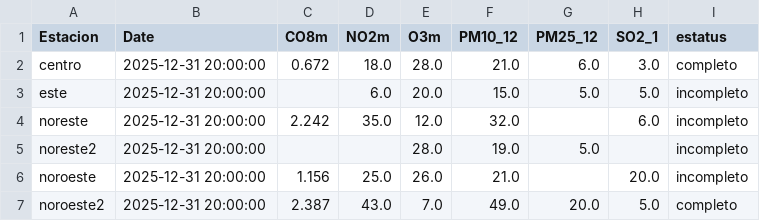
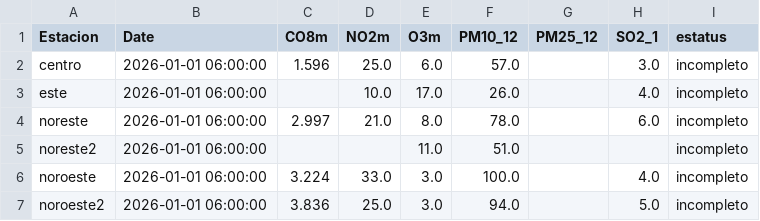
Before and after one commit to LuisRodarteC/AIRENL, a CSV file: aire_indice_api_ancho.csv, drawn as a sheet; only a part is shown; the diff covers the shown part only.

```diff
--- a/aire_indice_api_ancho.csv
+++ b/aire_indice_api_ancho.csv
@@ -1,7 +1,7 @@
 Estacion,Date,CO8m,NO2m,O3m,PM10_12,PM25_12,SO2_1,estatus
-centro,2025-12-31 20:00:00,0.672,18.0,28.0,21.0,6.0,3.0,completo
-este,2025-12-31 20:00:00,,6.0,20.0,15.0,5.0,5.0,incompleto
-noreste,2025-12-31 20:00:00,2.242,35.0,12.0,32.0,,6.0,incompleto
-noreste2,2025-12-31 20:00:00,,,28.0,19.0,5.0,,incompleto
-noroeste,2025-12-31 20:00:00,1.156,25.0,26.0,21.0,,20.0,incompleto
-noroeste2,2025-12-31 20:00:00,2.387,43.0,7.0,49.0,20.0,5.0,completo
+centro,2026-01-01 06:00:00,1.596,25.0,6.0,57.0,,3.0,incompleto
+este,2026-01-01 06:00:00,,10.0,17.0,26.0,,4.0,incompleto
+noreste,2026-01-01 06:00:00,2.997,21.0,8.0,78.0,,6.0,incompleto
+noreste2,2026-01-01 06:00:00,,,11.0,51.0,,,incompleto
+noroeste,2026-01-01 06:00:00,3.224,33.0,3.0,100.0,,4.0,incompleto
+noroeste2,2026-01-01 06:00:00,3.836,25.0,3.0,94.0,,5.0,incompleto
```
Also changed, not shown: 57 edited cells elsewhere in this file, aire_indice_api_ancho_historico.csv, aire_monterrey.csv.
